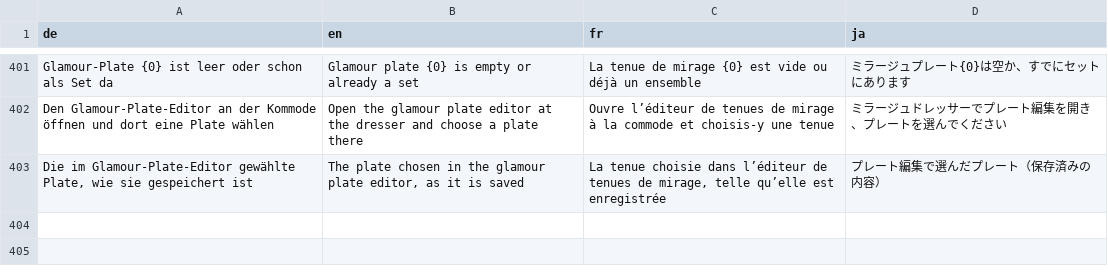
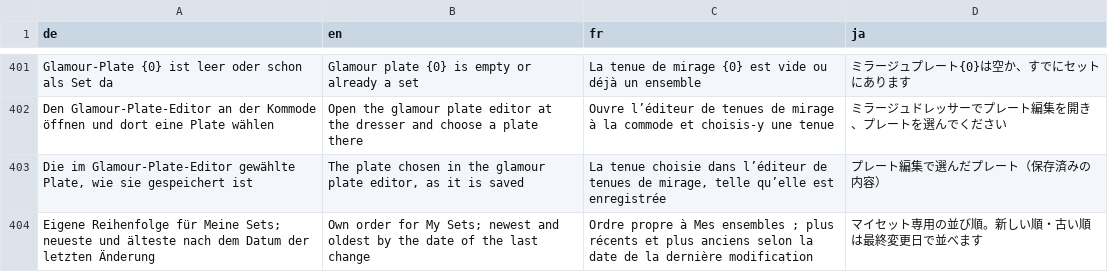
Before and after one commit to ShyneeAK/GlamourBrowser, a CSV file: src/GlamourBrowser.Core/Localization/Strings.csv, drawn as a sheet; only a part is shown, gaps mark what is left out; the diff names each change by its address in the sheet, - before the commit and + after, or states it on an @@ line.

Commit message:
feat(mysets): own sort order for My Sets (name, change date, highest piece level); the last changed first stays the default

```diff
--- a/src/GlamourBrowser.Core/Localization/Strings.csv
+++ b/src/GlamourBrowser.Core/Localization/Strings.csv
+row 404: Eigene Reihenfolge für Meine Sets; neueste und älteste nach dem Datum der letzten Änderung | Own order for My Sets; newest and oldest by the date of the last change | Ordre propre à Mes ensembles ; plus récents et plus anciens selon la date de la dernière modification | マイセット専用の並び順。新しい順・古い順は最終変更日で並べます
```
Also changed, not shown: 5 other files.
